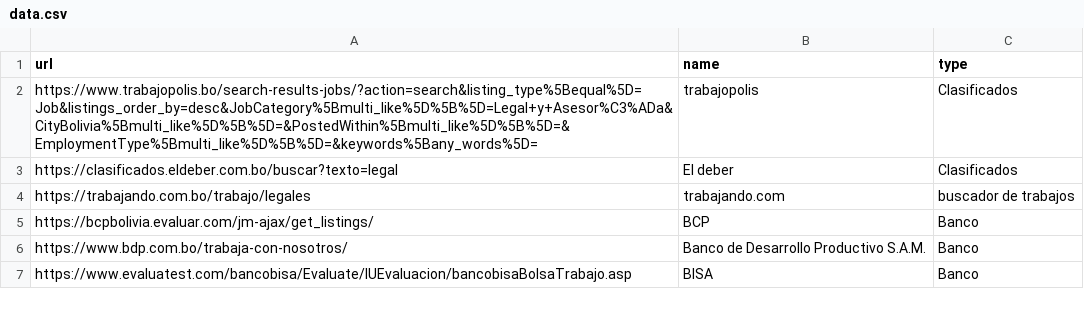
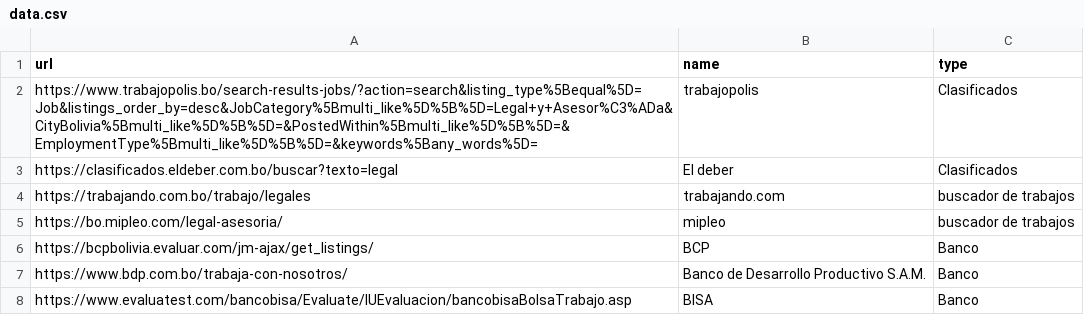
Before and after one commit to groverinho/findYourJobScript, a CSV file: data.csv, drawn as a sheet; only a part is shown; the diff names each change by its address in the sheet, - before the commit and + after, or states it on an @@ line.

Commit message:
new website added

```diff
--- a/data.csv
+++ b/data.csv
+row 5: https://bo.mipleo.com/legal-asesoria/ | mipleo | buscador de trabajos
```
